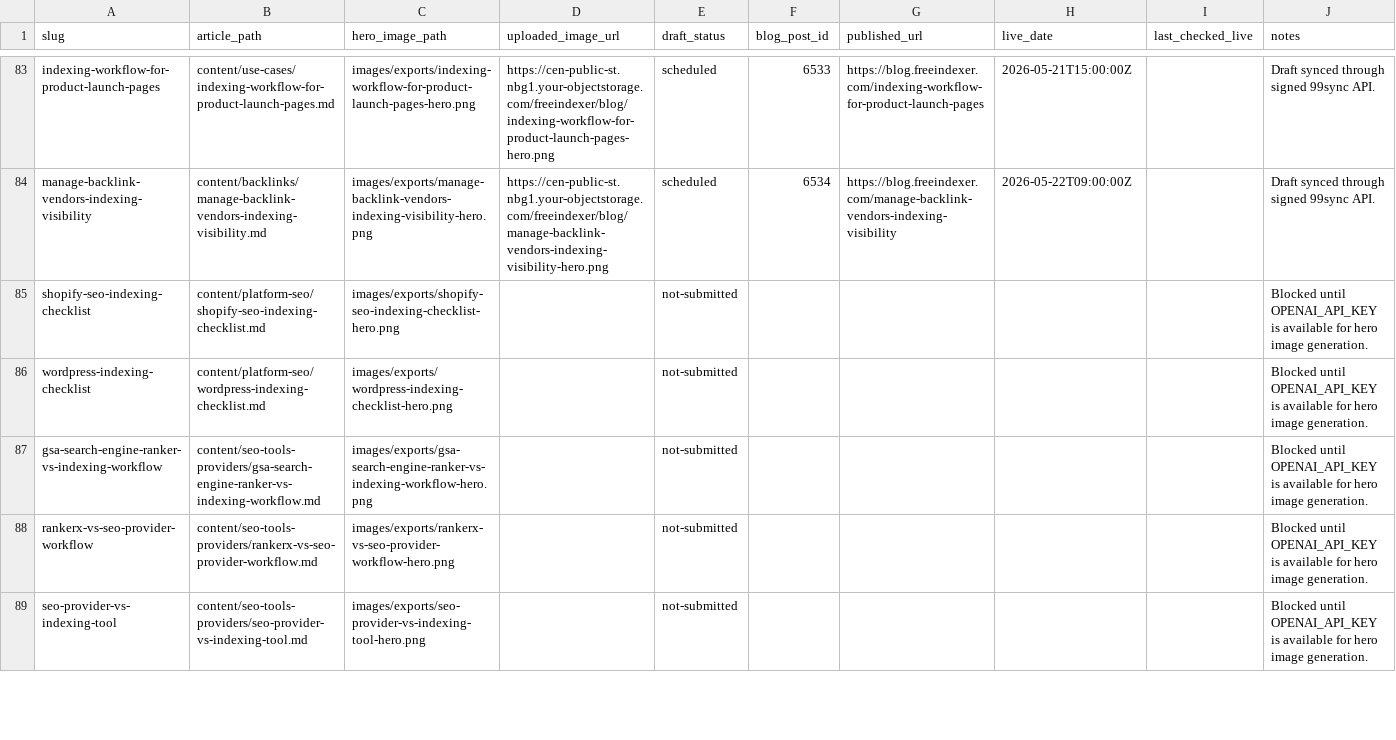
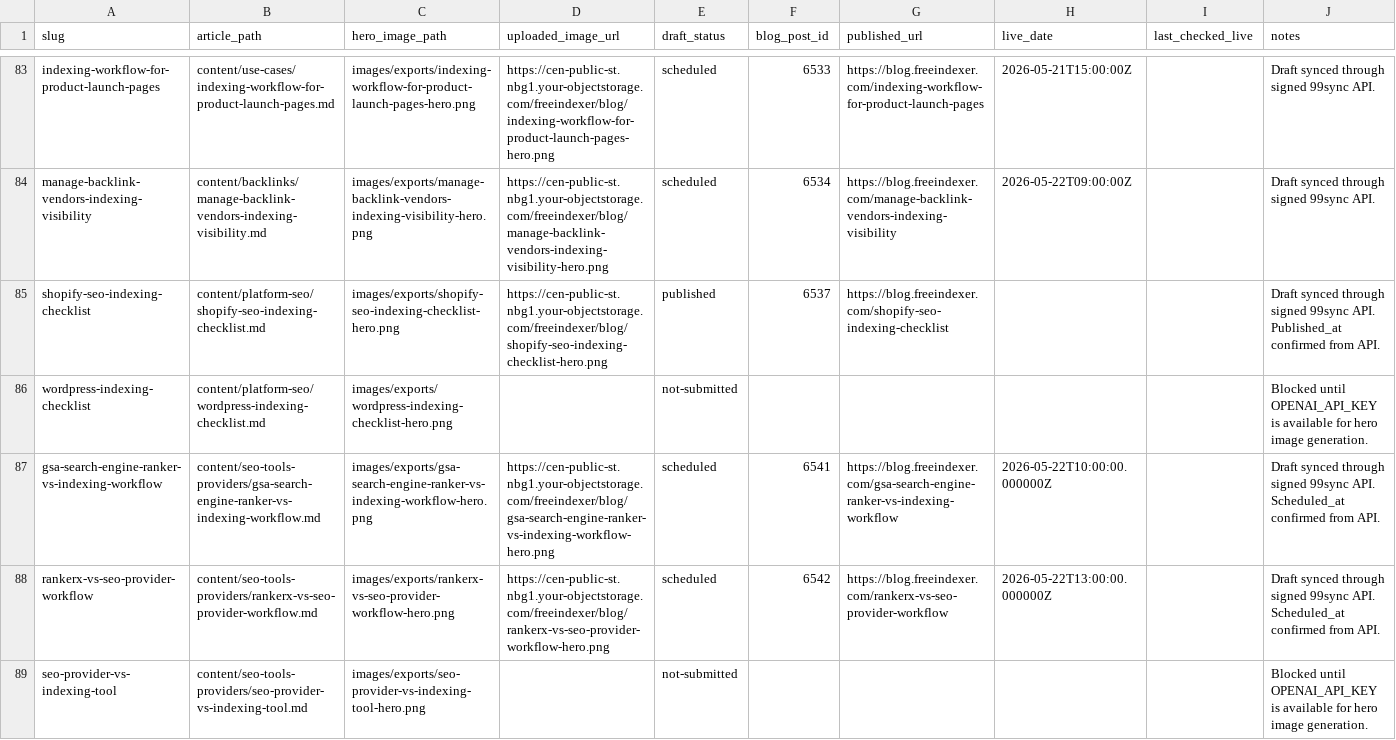
Before and after one commit to Toka2027/freeIndexer_content, a CSV file: pipeline/publishing-tracker.csv, drawn as a sheet; only a part is shown, gaps mark what is left out; the diff covers the shown part only.

```diff
--- a/pipeline/publishing-tracker.csv
+++ b/pipeline/publishing-tracker.csv
@@ -84,6 +84,6 @@ indexing-workflow-for-product-launch-pages,content/use-cases/indexing-workflow-f
 manage-backlink-vendors-indexing-visibility,content/backlinks/manage-backlink-vendors-indexing-visibility.md,images/exports/manage-backlink-vendors-indexing-visibility-hero.png,https://cen-public-st.nbg1.your-objectstorage.com/freeindexer/blog/manage-backlink-vendors-indexing-visibility-hero.png,scheduled,6534,https://blog.freeindexer.com/manage-backlink-vendors-indexing-visibility,2026-05-22T09:00:00Z,,Draft synced through signed 99sync API.
-shopify-seo-indexing-checklist,content/platform-seo/shopify-seo-indexing-checklist.md,images/exports/shopify-seo-indexing-checklist-hero.png,,not-submitted,,,,,Blocked until OPENAI_API_KEY is available for hero image generation.
+shopify-seo-indexing-checklist,content/platform-seo/shopify-seo-indexing-checklist.md,images/exports/shopify-seo-indexing-checklist-hero.png,https://cen-public-st.nbg1.your-objectstorage.com/freeindexer/blog/shopify-seo-indexing-checklist-hero.png,published,6537,https://blog.freeindexer.com/shopify-seo-indexing-checklist,,,Draft synced through signed 99sync API. Published_at confirmed from API.
 wordpress-indexing-checklist,content/platform-seo/wordpress-indexing-checklist.md,images/exports/wordpress-indexing-checklist-hero.png,,not-submitted,,,,,Blocked until OPENAI_API_KEY is available for hero image generation.
-gsa-search-engine-ranker-vs-indexing-workflow,content/seo-tools-providers/gsa-search-engine-ranker-vs-indexing-workflow.md,images/exports/gsa-search-engine-ranker-vs-indexing-workflow-hero.png,,not-submitted,,,,,Blocked until OPENAI_API_KEY is available for hero image generation.
-rankerx-vs-seo-provider-workflow,content/seo-tools-providers/rankerx-vs-seo-provider-workflow.md,images/exports/rankerx-vs-seo-provider-workflow-hero.png,,not-submitted,,,,,Blocked until OPENAI_API_KEY is available for hero image generation.
+gsa-search-engine-ranker-vs-indexing-workflow,content/seo-tools-providers/gsa-search-engine-ranker-vs-indexing-workflow.md,images/exports/gsa-search-engine-ranker-vs-indexing-workflow-hero.png,https://cen-public-st.nbg1.your-objectstorage.com/freeindexer/blog/gsa-search-engine-ranker-vs-indexing-workflow-hero.png,scheduled,6541,https://blog.freeindexer.com/gsa-search-engine-ranker-vs-indexing-workflow,2026-05-22T10:00:00.000000Z,,Draft synced through signed 99sync API. Scheduled_at confirmed from API.
+rankerx-vs-seo-provider-workflow,content/seo-tools-providers/rankerx-vs-seo-provider-workflow.md,images/exports/rankerx-vs-seo-provider-workflow-hero.png,https://cen-public-st.nbg1.your-objectstorage.com/freeindexer/blog/rankerx-vs-seo-provider-workflow-hero.png,scheduled,6542,https://blog.freeindexer.com/rankerx-vs-seo-provider-workflow,2026-05-22T13:00:00.000000Z,,Draft synced through signed 99sync API. Scheduled_at confirmed from API.
 seo-provider-vs-indexing-tool,content/seo-tools-providers/seo-provider-vs-indexing-tool.md,images/exports/seo-provider-vs-indexing-tool-hero.png,,not-submitted,,,,,Blocked until OPENAI_API_KEY is available for hero image generation.
```
Also changed, not shown: 4 added rows and 17 edited cells elsewhere in this file, pipeline/master-articles.csv, 10 other files.
